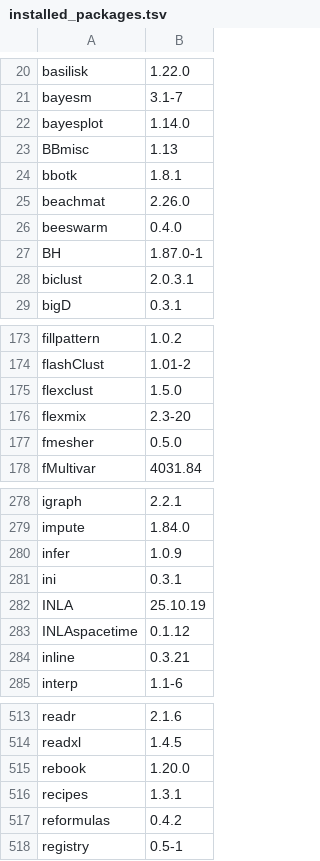
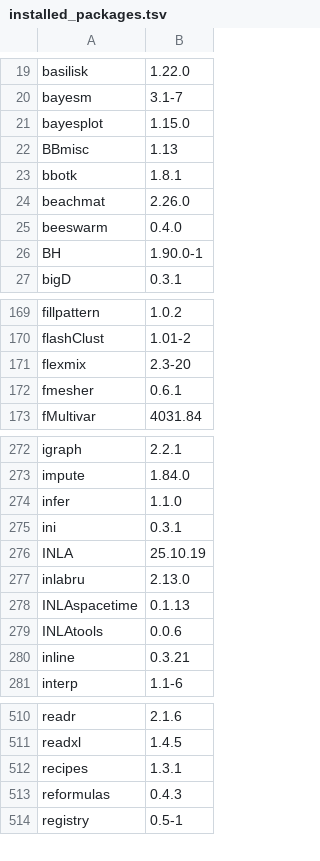
Before and after one commit to microDM/OMA-Rstudio-server, a TSV file: installed_packages.tsv, drawn as a sheet; only a part is shown, gaps mark what is left out; the diff covers the shown part only.

```diff
--- a/installed_packages.tsv
+++ b/installed_packages.tsv
@@ -21,3 +20,3 @@ basilisk	1.22.0
 bayesm	3.1-7
-bayesplot	1.14.0
+bayesplot	1.15.0
 BBmisc	1.13
@@ -26,4 +25,3 @@ beachmat	2.26.0
 beeswarm	0.4.0
-BH	1.87.0-1
-biclust	2.0.3.1
+BH	1.90.0-1
 bigD	0.3.1
@@ -174,5 +170,4 @@ fillpattern	1.0.2
 flashClust	1.01-2
-flexclust	1.5.0
 flexmix	2.3-20
-fmesher	0.5.0
+fmesher	0.6.1
 fMultivar	4031.84
@@ -279,6 +273,8 @@ igraph	2.2.1
 impute	1.84.0
-infer	1.0.9
+infer	1.1.0
 ini	0.3.1
 INLA	25.10.19
-INLAspacetime	0.1.12
+inlabru	2.13.0
+INLAspacetime	0.1.13
+INLAtools	0.0.6
 inline	0.3.21
@@ -514,5 +511,4 @@ readr	2.1.6
 readxl	1.4.5
-rebook	1.20.0
 recipes	1.3.1
-reformulas	0.4.2
+reformulas	0.4.3
 registry	0.5-1
```
Also changed, not shown: 1 added row, 4 removed rows and 28 edited cells elsewhere in this file.
